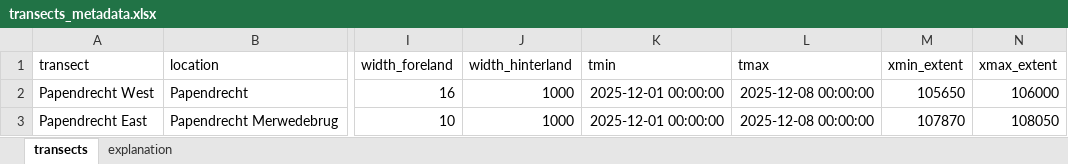
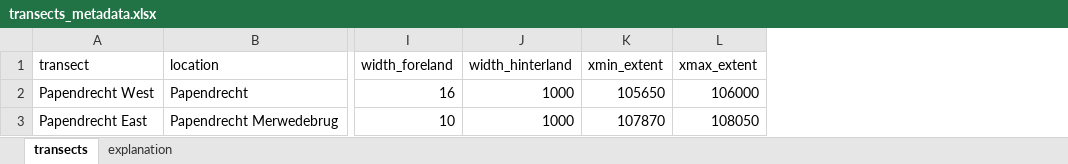
Before and after one commit to CWG-Ingenieurs/timflow-levee-toolkit, an Excel workbook: examples/papendrecht/data/general/transects_metadata.xlsx, sheet transects, drawn as a sheet; only a part is shown, gaps mark what is left out; values as stored, in another font and other column widths than the file's, no borders; the diff names each change by its address in the sheet, - before the commit and + after, or states it on an @@ line.

Commit message:
Model period chosen in notebook 51, not in the transects metadata
- transects_metadata.xlsx no longer has tmin and tmax; read_transect_metadata does
  not return them (such columns in older files are ignored)
- Notebook 51: inspect the complete series (step 3), then set the model period in
  the notebook (step 5); the example uses the week of the example data
- Notebooks 11 and 12: optional download period set in the notebook (None = all
  available data); the example downloads one week
- Notebook 15: period of the detail figure set in the notebook (default: everything)
- READMEs updated

```diff
--- a/examples/papendrecht/data/general/transects_metadata.xlsx (sheet transects)
+++ b/examples/papendrecht/data/general/transects_metadata.xlsx (sheet transects)
-column K (tmin), rows 2-3: 2025-12-01 00:00:00 | 2025-12-01 00:00:00
-column L (tmax), rows 2-3: 2025-12-08 00:00:00 | 2025-12-08 00:00:00
```
Also changed, not shown: sheet explanation, 8 other files.
